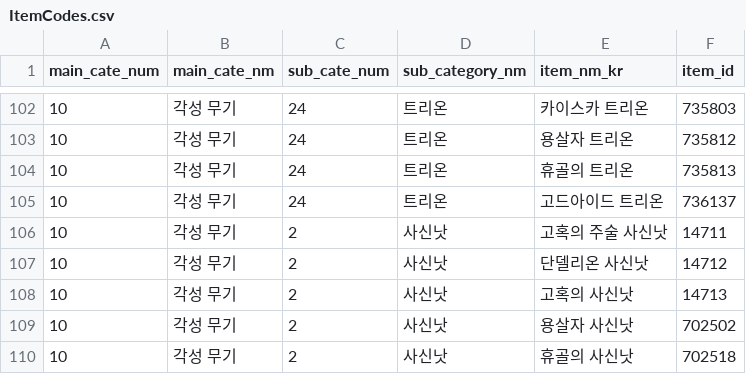
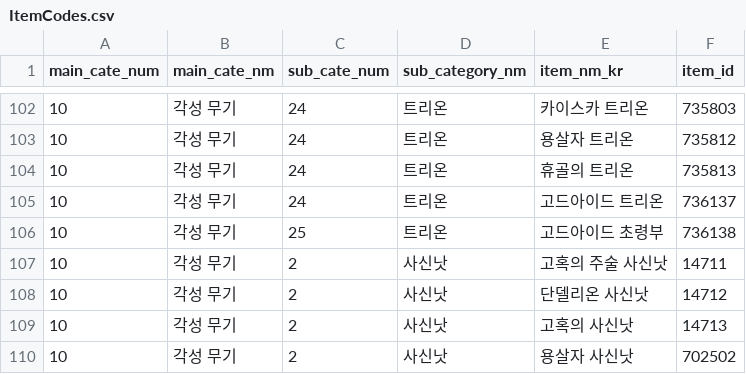
Before and after one commit to sersen28/MitoBDO, a CSV file: MitoBDO/MitoBDO/Data/ItemCodes.csv, drawn as a sheet; only a part is shown, gaps mark what is left out; the shorter side is filled out with more unchanged rows.

Commit message:
초령부 데이터 추가

```diff
--- a/MitoBDO/MitoBDO/Data/ItemCodes.csv
+++ b/MitoBDO/MitoBDO/Data/ItemCodes.csv
@@ -105,2 +105,3 @@ main_cate_num,main_cate_nm,sub_cate_num,sub_category_nm,item_nm_kr,item_id
 10,각성 무기,24,트리온,고드아이드 트리온,736137
+10,각성 무기,25,트리온,고드아이드 초령부,736138
 10,각성 무기,2,사신낫,고혹의 주술 사신낫,14711
```
